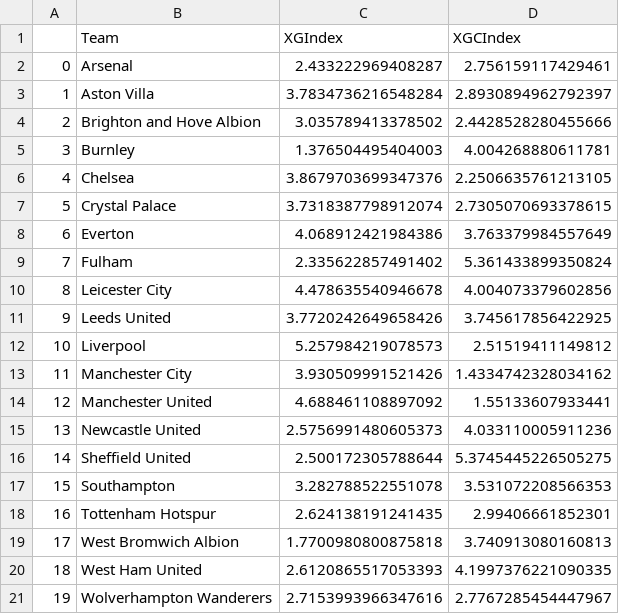
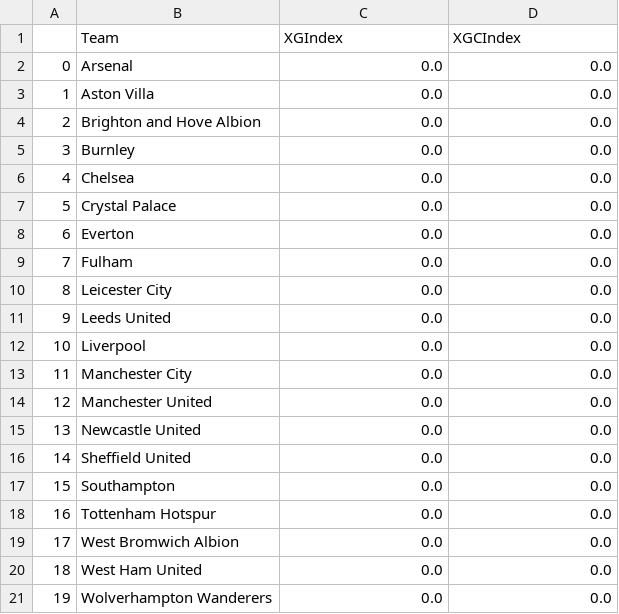
Before and after one commit to calbal91/FPL20-21, a CSV file: Outputs/xg_index.csv, drawn as a sheet.

```diff
--- a/Outputs/xg_index.csv
+++ b/Outputs/xg_index.csv
@@ -1,21 +1,21 @@
 ,Team,XGIndex,XGCIndex
-0,Arsenal,2.433222969408287,2.756159117429461
-1,Aston Villa,3.7834736216548284,2.8930894962792397
-2,Brighton and Hove Albion,3.035789413378502,2.4428528280455666
-3,Burnley,1.376504495404003,4.004268880611781
-4,Chelsea,3.8679703699347376,2.2506635761213105
-5,Crystal Palace,3.7318387798912074,2.7305070693378615
-6,Everton,4.068912421984386,3.763379984557649
-7,Fulham,2.335622857491402,5.361433899350824
-8,Leicester City,4.478635540946678,4.004073379602856
-9,Leeds United,3.7720242649658426,3.745617856422925
-10,Liverpool,5.257984219078573,2.51519411149812
-11,Manchester City,3.930509991521426,1.4334742328034162
-12,Manchester United,4.688461108897092,1.55133607933441
-13,Newcastle United,2.5756991480605373,4.033110005911236
-14,Sheffield United,2.500172305788644,5.3745445226505275
-15,Southampton,3.282788522551078,3.531072208566353
-16,Tottenham Hotspur,2.624138191241435,2.99406661852301
-17,West Bromwich Albion,1.7700980800875818,3.740913080160813
-18,West Ham United,2.6120865517053393,4.1997376221090335
-19,Wolverhampton Wanderers,2.7153993966347616,2.7767285454447967
+0,Arsenal,0.0,0.0
+1,Aston Villa,0.0,0.0
+2,Brighton and Hove Albion,0.0,0.0
+3,Burnley,0.0,0.0
+4,Chelsea,0.0,0.0
+5,Crystal Palace,0.0,0.0
+6,Everton,0.0,0.0
+7,Fulham,0.0,0.0
+8,Leicester City,0.0,0.0
+9,Leeds United,0.0,0.0
+10,Liverpool,0.0,0.0
+11,Manchester City,0.0,0.0
+12,Manchester United,0.0,0.0
+13,Newcastle United,0.0,0.0
+14,Sheffield United,0.0,0.0
+15,Southampton,0.0,0.0
+16,Tottenham Hotspur,0.0,0.0
+17,West Bromwich Albion,0.0,0.0
+18,West Ham United,0.0,0.0
+19,Wolverhampton Wanderers,0.0,0.0
```
Also changed, not shown: Outputs/fixtures.csv, 7 other files.
